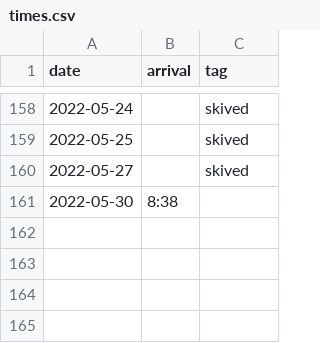
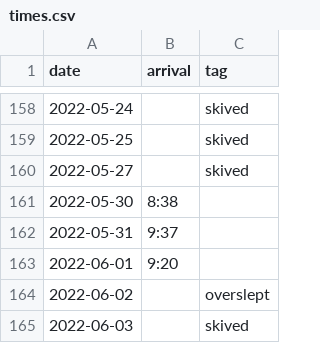
Before and after one commit to defgsus/kindergarten-times, a CSV file: times.csv, drawn as a sheet; only a part is shown, gaps mark what is left out; the diff names each change by its address in the sheet, - before the commit and + after, or states it on an @@ line.

```diff
--- a/times.csv
+++ b/times.csv
+row 162: 2022-05-31 | 9:37
+row 163: 2022-06-01 | 9:20
+row 164: 2022-06-02 |  | overslept
+row 165: 2022-06-03 |  | skived
```
Also changed, not shown: 1 other file.
